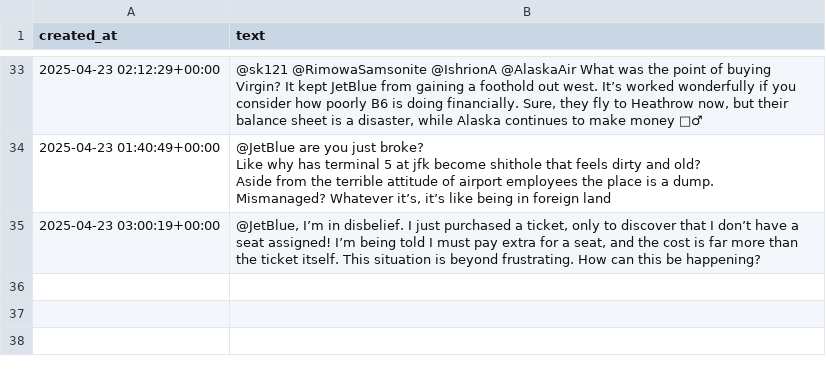
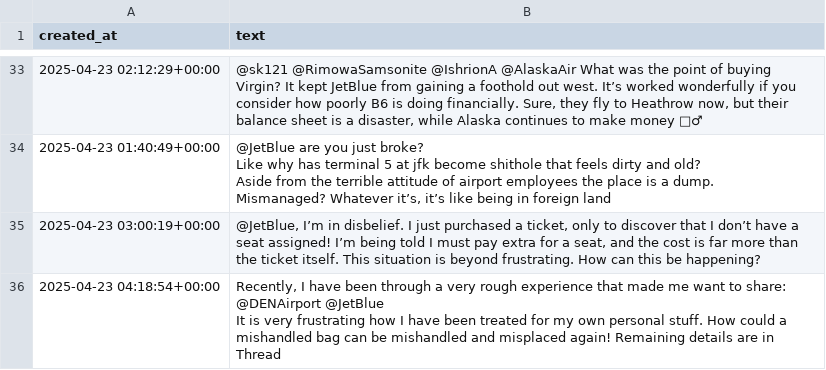
Before and after one commit to RajiniBoini/Airlines_sa_Data, a CSV file: jetblue_tweets.csv, drawn as a sheet; only a part is shown, gaps mark what is left out.

```diff
--- a/jetblue_tweets.csv
+++ b/jetblue_tweets.csv
@@ -90 +90,3 @@ Mismanaged? Whatever it’s, it’s like being in foreign land"
 2025-04-23 03:00:19+00:00,"@JetBlue, I’m in disbelief. I just purchased a ticket, only to discover  that I don’t have a seat assigned! I’m being told I must pay extra for a  seat, and the cost is far more than the ticket itself. This situation  is beyond frustrating. How can this be happening?"
+2025-04-23 04:18:54+00:00,"Recently, I have been through a very rough experience that made me want to share: @DENAirport  @JetBlue
+It is very frustrating how I have been treated for my own personal stuff. How could a mishandled bag can be mishandled and misplaced again! Remaining details are in Thread"
```
